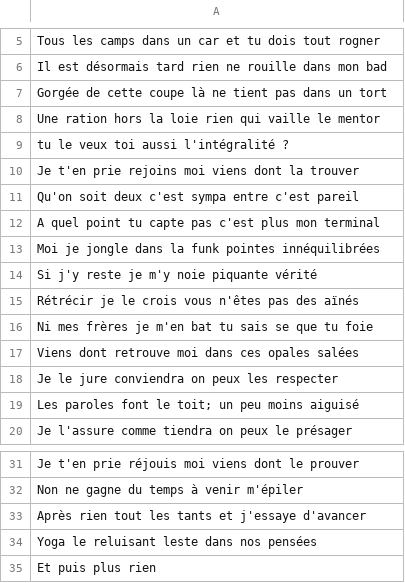
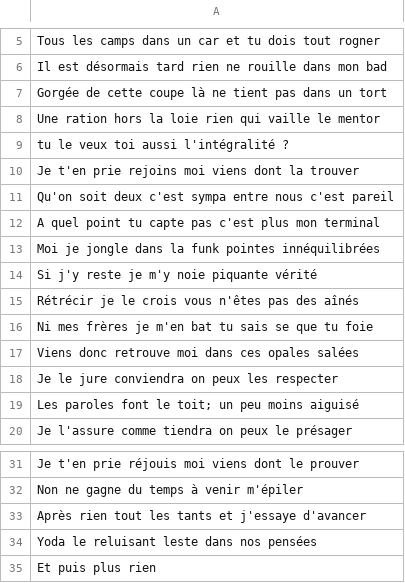
Before and after one commit to onino-js/the-big-project, a CSV file: source/src/components/art-pieces/Integralite/integralite.csv, drawn as a sheet; only a part is shown, gaps mark what is left out.

```diff
--- a/source/src/components/art-pieces/Integralite/integralite.csv
+++ b/source/src/components/art-pieces/Integralite/integralite.csv
@@ -10,3 +10,3 @@ tu le veux toi aussi l'intégralité ?
 Je t'en prie rejoins moi viens dont la trouver
-Qu'on soit deux c'est sympa entre c'est pareil
+Qu'on soit deux c'est sympa entre nous c'est pareil
 A quel point tu capte pas c'est plus mon terminal
@@ -14,5 +14,5 @@ Moi je jongle dans la funk pointes innéquilibrées
 Si j'y reste je m'y noie piquante vérité
-Rétrécir je le crois vous n'êtes pas des aïnés
+Rétrécir je le crois vous n'êtes pas des aînés
 Ni mes frères je m'en bat tu sais se que tu foie
-Viens dont retrouve moi dans ces opales salées
+Viens donc retrouve moi dans ces opales salées
 Je le jure conviendra on peux les respecter
@@ -33,3 +33,3 @@ Non ne gagne du temps à venir m'épiler
 Après rien tout les tants et j'essaye d'avancer
-Yoga le reluisant leste dans nos pensées
+Yoda le reluisant leste dans nos pensées
 Et puis plus rien
```
Also changed, not shown: 29 other files.
